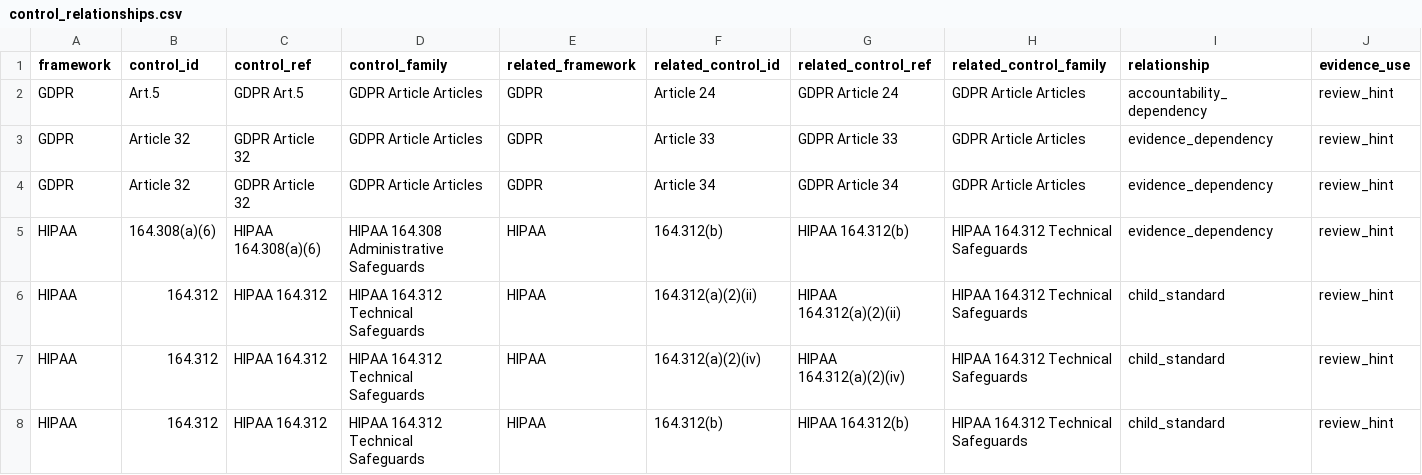
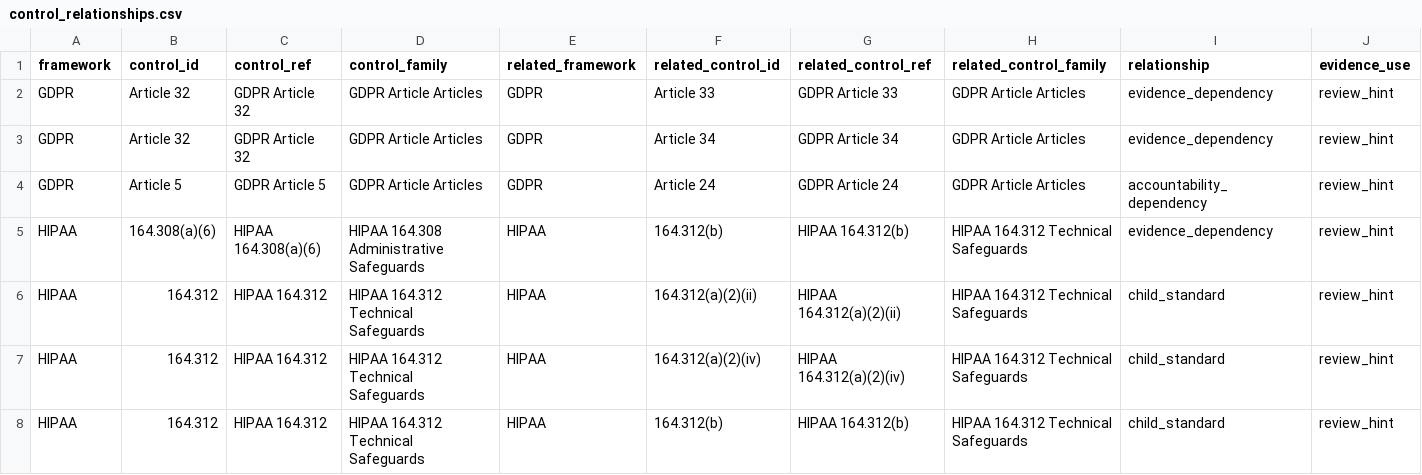
Before and after one commit to writer/cerebro, a CSV file: docs/reference/policy-compliance-mapping/control_relationships.csv, drawn as a sheet; only a part is shown; removed rows and columns are numbered as before the commit, all else as after; rows hold the shown columns only; the diff names each change by its address in the sheet, - before the commit and + after, or states it on an @@ line.

Commit message:
Canonicalize GDPR review context refs

```diff
--- a/docs/reference/policy-compliance-mapping/control_relationships.csv
+++ b/docs/reference/policy-compliance-mapping/control_relationships.csv
-row 2: GDPR | Art.5 | GDPR Art.5 | GDPR Article Articles | GDPR | Article 24 | GDPR Article 24 | GDPR Article Articles | accountability_dependency | review_hint
+row 4: GDPR | Article 5 | GDPR Article 5 | GDPR Article Articles | GDPR | Article 24 | GDPR Article 24 | GDPR Article Articles | accountability_dependency | review_hint
```
Also changed, not shown: docs/reference/policy-compliance-mapping/framework_control_enrichment_map.csv, docs/reference/policy-compliance-mapping/framework_review_areas.csv, 6 other files.
